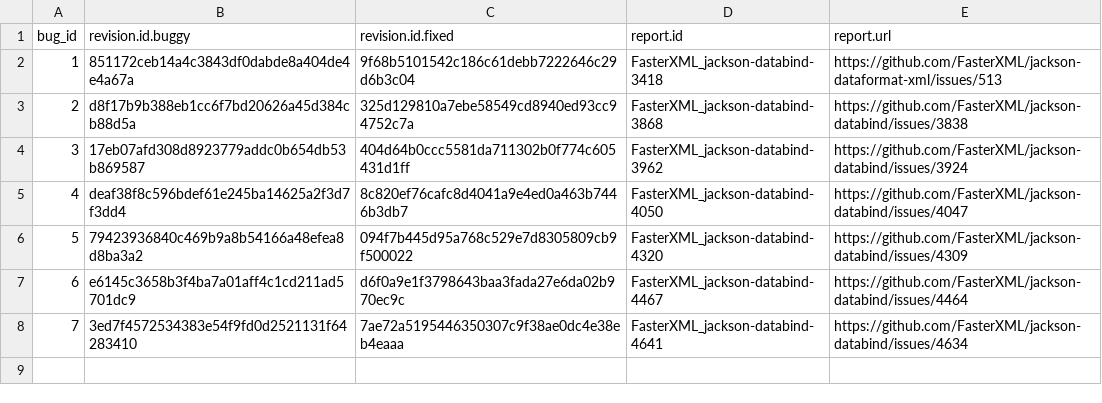
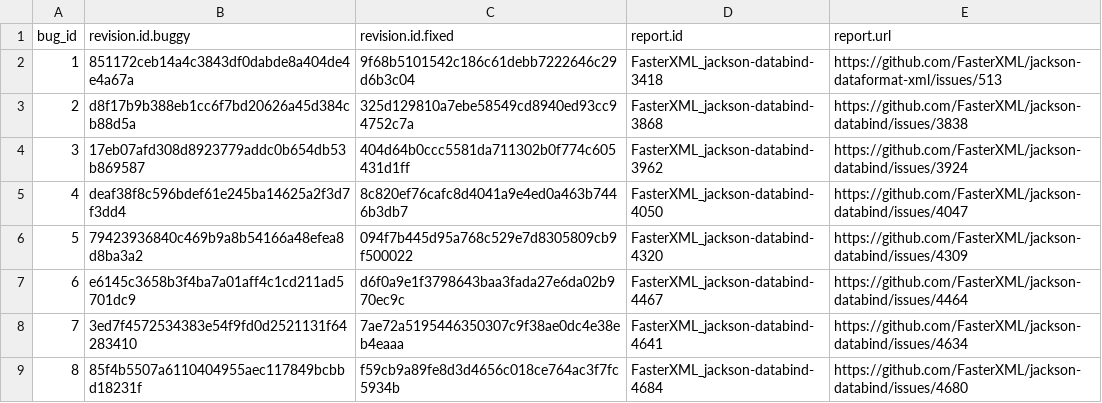
Before and after one commit to coinse/GHRB, a CSV file: commit_db/jackson-databind_bugs.csv, drawn as a sheet.

```diff
--- a/commit_db/jackson-databind_bugs.csv
+++ b/commit_db/jackson-databind_bugs.csv
@@ -8 +8,2 @@ bug_id,revision.id.buggy,revision.id.fixed,report.id,report.url
 7,3ed7f4572534383e54f9fd0d2521131f64283410,7ae72a5195446350307c9f38ae0dc4e38eb4eaaa,FasterXML_jackson-databind-4641,https://github.com/FasterXML/jackson-databind/issues/4634
+8,85f4b5507a6110404955aec117849bcbbd18231f,f59cb9a89fe8d3d4656c018ce764ac3f7fc5934b,FasterXML_jackson-databind-4684,https://github.com/FasterXML/jackson-databind/issues/4680
```
Also changed, not shown: commit_db/openapi-generator_bugs.csv, commit_db/rocketmq_bugs.csv, 30 other files.
